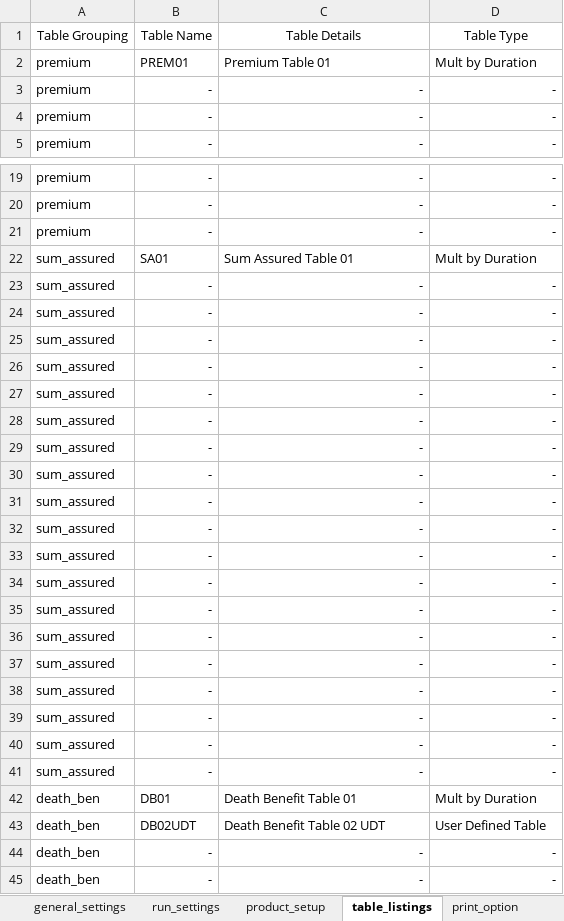
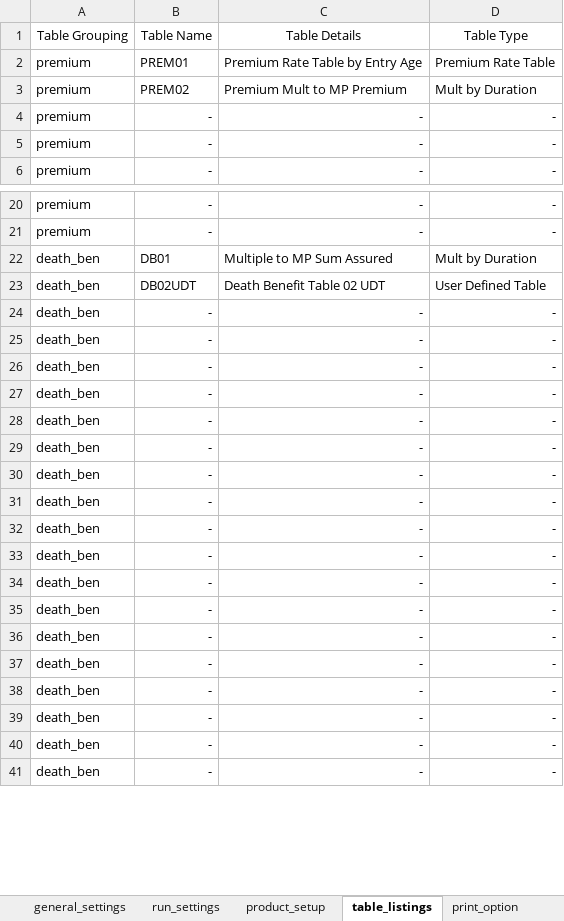
Before and after one commit to starrynitz/TradLifeModel, an Excel workbook: Input/Settings.xlsx, sheet table_listings, drawn as a sheet; only a part is shown, gaps mark what is left out; the shorter side is filled out with more unchanged rows; values as stored, in another font and other column widths than the file's, no borders; removed rows and columns are numbered as before the commit, all else as after; the diff covers the shown part only; the diff names each change by its address in the sheet, - before the commit and + after, or states it on an @@ line.

```diff
--- a/Input/Settings.xlsx (sheet table_listings)
+++ b/Input/Settings.xlsx (sheet table_listings)
+row 2: premium | PREM01 | Premium Rate Table by Entry Age | Premium Rate Table
-B3: PREM01
+B3: PREM02
-C3: Premium Table 01
+C3: Premium Mult to MP Premium
-row 21: premium | - | - | -
-row 22: sum_assured | SA01 | Sum Assured Table 01 | Mult by Duration
-row 23: sum_assured | - | - | -
-row 24: sum_assured | - | - | -
-row 25: sum_assured | - | - | -
-row 26: sum_assured | - | - | -
-row 27: sum_assured | - | - | -
-row 28: sum_assured | - | - | -
-row 29: sum_assured | - | - | -
-row 30: sum_assured | - | - | -
-row 31: sum_assured | - | - | -
-row 32: sum_assured | - | - | -
-row 33: sum_assured | - | - | -
-row 34: sum_assured | - | - | -
-row 35: sum_assured | - | - | -
-row 36: sum_assured | - | - | -
-row 37: sum_assured | - | - | -
-row 38: sum_assured | - | - | -
-row 39: sum_assured | - | - | -
-row 40: sum_assured | - | - | -
-row 41: sum_assured | - | - | -
-C22: Death Benefit Table 01
+C22: Multiple to MP Sum Assured
```
Also changed, not shown: 2 edited cells elsewhere in this sheet, sheet tmp_notes, sheet product_setup, sheet print_option, formulas that keep their value, Input/Tables.xlsx, 12 other files.
